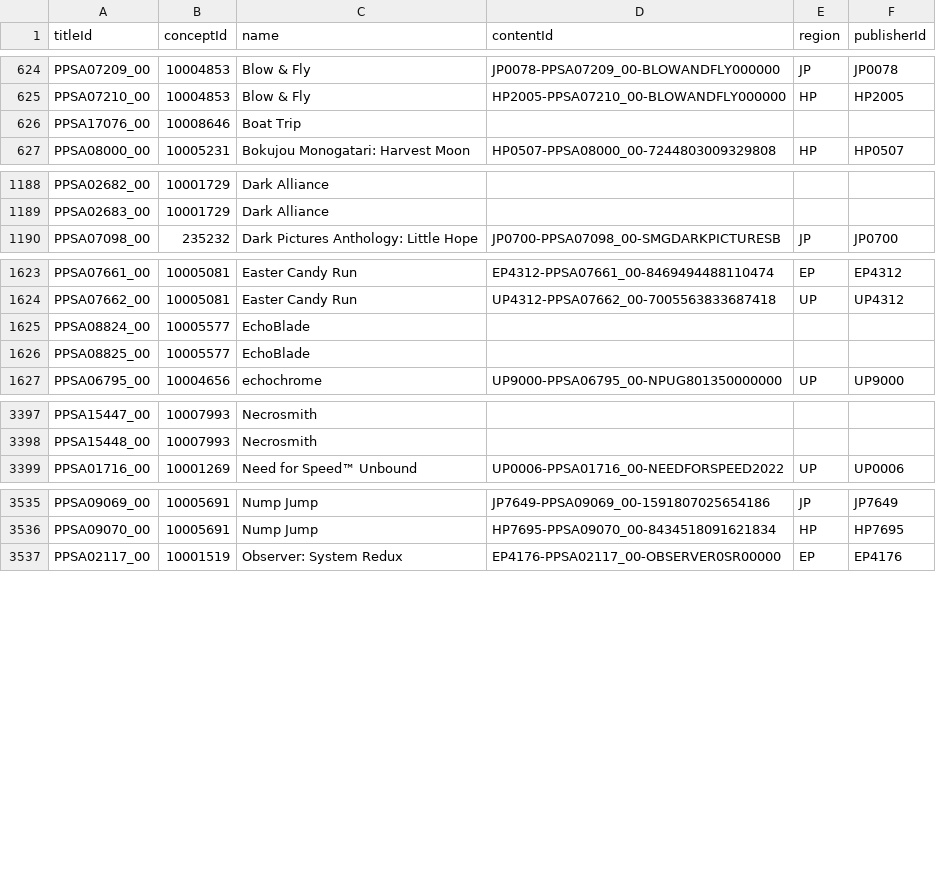
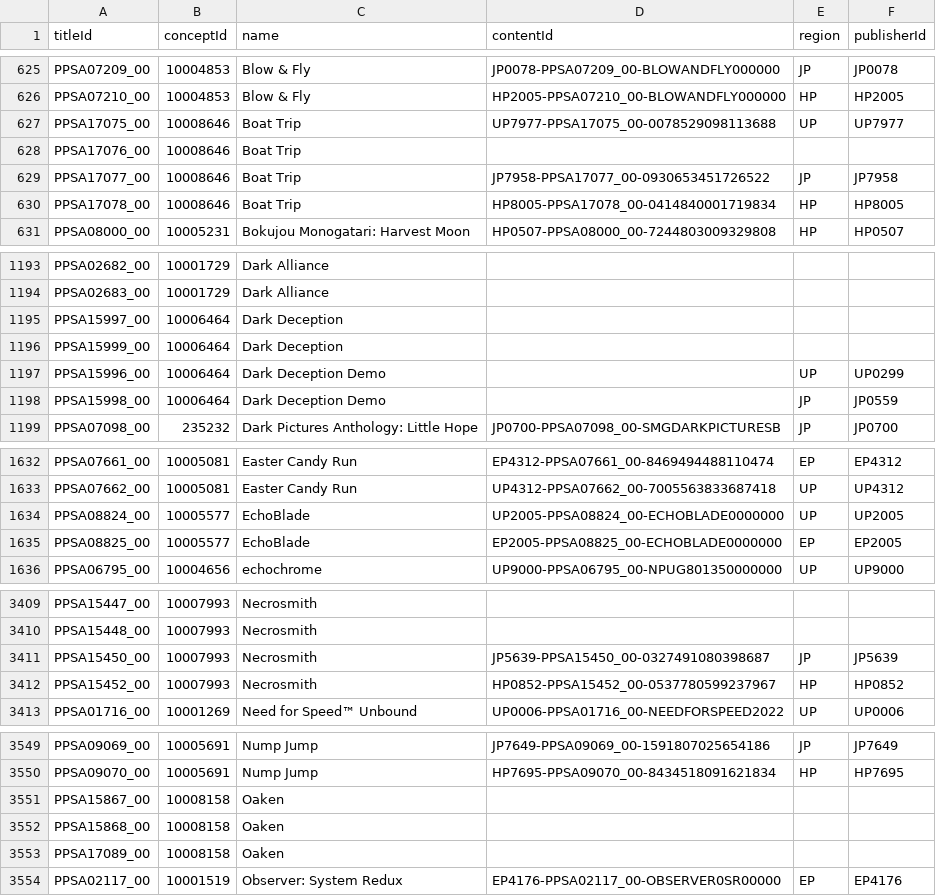
Before and after one commit to andshrew/PlayStation-Titles, a TSV file: PS5_Titles_by_Name.tsv, drawn as a sheet; only a part is shown, gaps mark what is left out; the diff covers the shown part only.

```diff
--- a/PS5_Titles_by_Name.tsv
+++ b/PS5_Titles_by_Name.tsv
@@ -625,3 +626,6 @@ PPSA07209_00	10004853	Blow & Fly	JP0078-PPSA07209_00-BLOWANDFLY000000	JP	JP0078
 PPSA07210_00	10004853	Blow & Fly	HP2005-PPSA07210_00-BLOWANDFLY000000	HP	HP2005
+PPSA17075_00	10008646	Boat Trip	UP7977-PPSA17075_00-0078529098113688	UP	UP7977
 PPSA17076_00	10008646	Boat Trip			
+PPSA17077_00	10008646	Boat Trip	JP7958-PPSA17077_00-0930653451726522	JP	JP7958
+PPSA17078_00	10008646	Boat Trip	HP8005-PPSA17078_00-0414840001719834	HP	HP8005
 PPSA08000_00	10005231	Bokujou Monogatari: Harvest Moon	HP0507-PPSA08000_00-7244803009329808	HP	HP0507
@@ -1189,2 +1194,6 @@ PPSA02682_00	10001729	Dark Alliance
 PPSA02683_00	10001729	Dark Alliance			
+PPSA15997_00	10006464	Dark Deception			
+PPSA15999_00	10006464	Dark Deception			
+PPSA15996_00	10006464	Dark Deception Demo		UP	UP0299
+PPSA15998_00	10006464	Dark Deception Demo		JP	JP0559
 PPSA07098_00	235232	Dark Pictures Anthology: Little Hope	JP0700-PPSA07098_00-SMGDARKPICTURESB	JP	JP0700
@@ -1624,4 +1633,4 @@ PPSA07661_00	10005081	Easter Candy Run	EP4312-PPSA07661_00-8469494488110474	EP	E
 PPSA07662_00	10005081	Easter Candy Run	UP4312-PPSA07662_00-7005563833687418	UP	UP4312
-PPSA08824_00	10005577	EchoBlade			
-PPSA08825_00	10005577	EchoBlade			
+PPSA08824_00	10005577	EchoBlade	UP2005-PPSA08824_00-ECHOBLADE0000000	UP	UP2005
+PPSA08825_00	10005577	EchoBlade	EP2005-PPSA08825_00-ECHOBLADE0000000	EP	EP2005
 PPSA06795_00	10004656	echochrome	UP9000-PPSA06795_00-NPUG801350000000	UP	UP9000
@@ -3398,2 +3410,4 @@ PPSA15447_00	10007993	Necrosmith
 PPSA15448_00	10007993	Necrosmith			
+PPSA15450_00	10007993	Necrosmith	JP5639-PPSA15450_00-0327491080398687	JP	JP5639
+PPSA15452_00	10007993	Necrosmith	HP0852-PPSA15452_00-0537780599237967	HP	HP0852
 PPSA01716_00	10001269	Need for Speed™ Unbound	UP0006-PPSA01716_00-NEEDFORSPEED2022	UP	UP0006
@@ -3536,2 +3550,5 @@ PPSA09069_00	10005691	Nump Jump	JP7649-PPSA09069_00-1591807025654186	JP	JP7649
 PPSA09070_00	10005691	Nump Jump	HP7695-PPSA09070_00-8434518091621834	HP	HP7695
+PPSA15867_00	10008158	Oaken			
+PPSA15868_00	10008158	Oaken			
+PPSA17089_00	10008158	Oaken			
 PPSA02117_00	10001519	Observer: System Redux	EP4176-PPSA02117_00-OBSERVER0SR00000	EP	EP4176
```
Also changed, not shown: 7 added rows elsewhere in this file, PS5_Titles.tsv, PS5_Titles_by_Concept.tsv, 32 other files.
